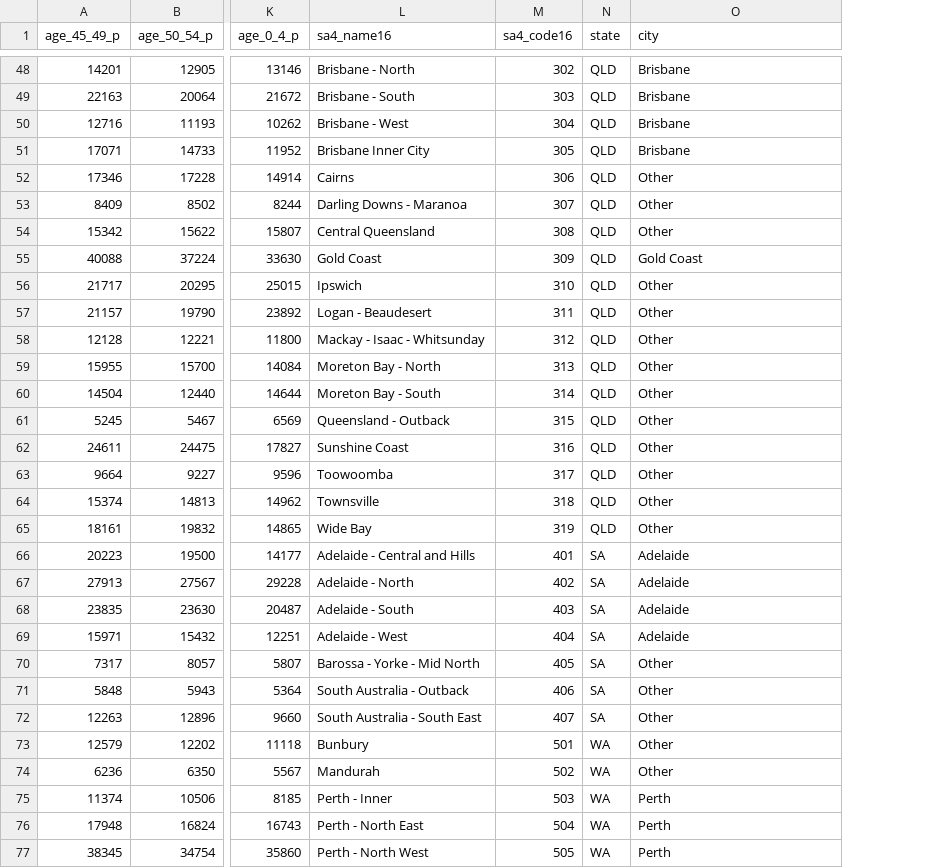
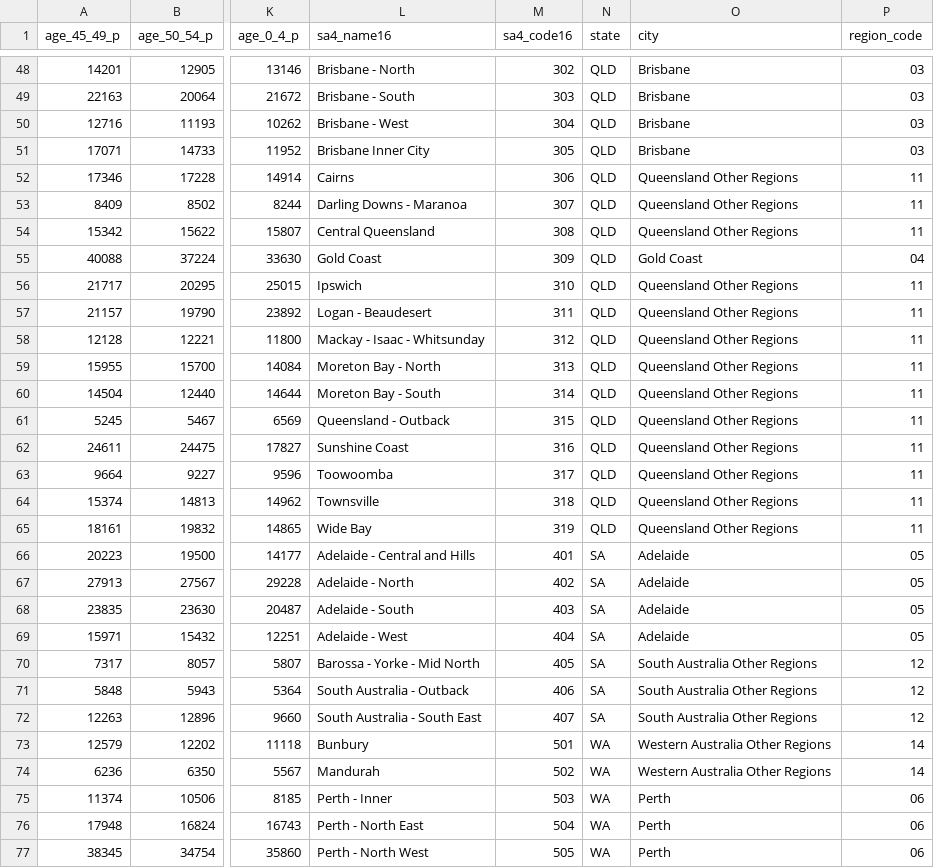
Before and after one commit to yzzhan4/COMP90024-AuzLife, a CSV file: aurin data/age.csv, drawn as a sheet; only a part is shown, gaps mark what is left out; the diff covers the shown part only; the diff names each change by its address in the sheet, - before the commit and + after, or states it on an @@ line.

```diff
--- a/aurin data/age.csv
+++ b/aurin data/age.csv
+column P (region_code), rows 48-77: 03 | 03 | 03 | 03 | 11 | 11 | 11 | 04 | 11 | 11 | 11 | 11 | 11 | 11 | 11 | 11 | 11 | 11 | 05 | 05 | 05 | 05 | 12 | 12 | 12 | 14 | 14 | 06 | 06 | 06
-O52:O54 (city): Other
+O52:O54 (city): Queensland Other Regions
-O56:O65 (city): Other
+O56:O65 (city): Queensland Other Regions
-O70:O72 (city): Other
+O70:O72 (city): South Australia Other Regions
-O73:O74 (city): Other
+O73:O74 (city): Western Australia Other Regions
```
Also changed, not shown: 32 edited cells elsewhere in this file, aurin data/Median income and age.csv, aurin data/education.csv, 1 other file.
